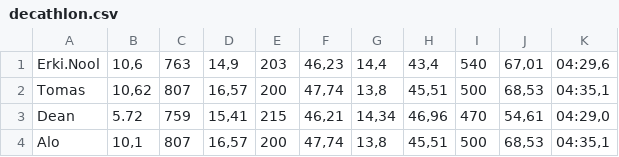
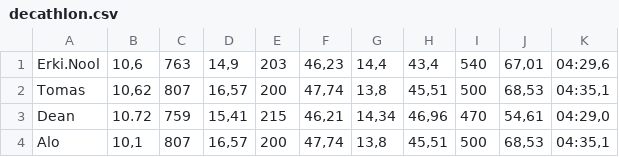
Before and after one commit to mammer/Decathlon, a CSV file: decathlon.csv, drawn as a sheet.

```diff
--- a/decathlon.csv
+++ b/decathlon.csv
@@ -2,3 +2,3 @@ Erki.Nool;10,6;763;14,9;203;46,23;14,4;43,4;540;67,01;04:29,6
 Tomas;10,62;807;16,57;200;47,74;13,8;45,51;500;68,53;04:35,1
-Dean;5.72;759;15,41;215;46,21;14,34;46,96;470;54,61;04:29,0
+Dean;10.72;759;15,41;215;46,21;14,34;46,96;470;54,61;04:29,0
 Alo;10,1;807;16,57;200;47,74;13,8;45,51;500;68,53;04:35,1
```
Also changed, not shown: 4 other files.
